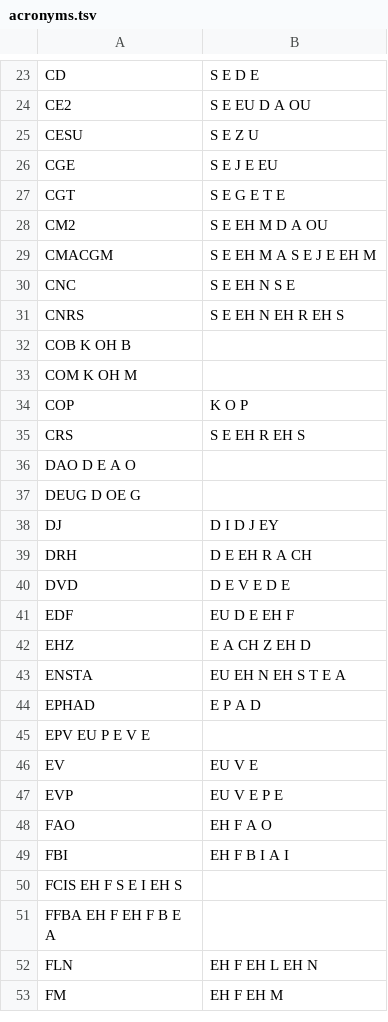
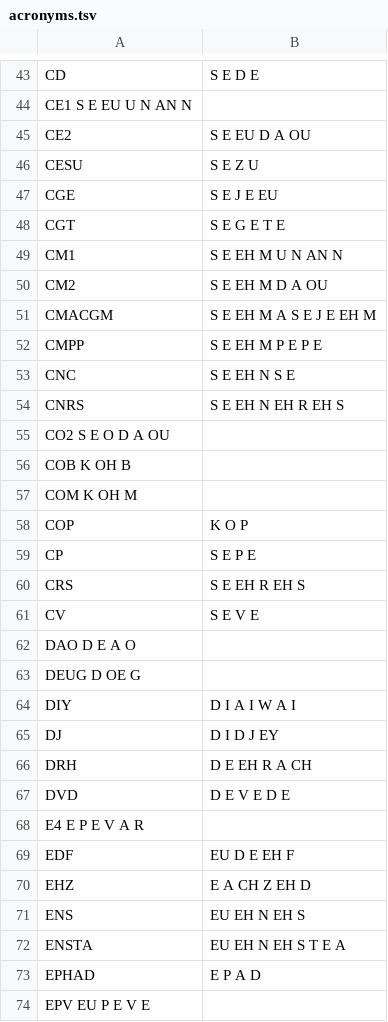
Before and after one commit to gweltou/vosk-br, a TSV file: anaouder/dicts/acronyms.tsv, drawn as a sheet; only a part is shown, gaps mark what is left out; the shorter side is filled out with more unchanged rows; the diff covers the shown part only; the diff names each change by its address in the sheet, - before the commit and + after, or states it on an @@ line.

```diff
--- a/anaouder/dicts/acronyms.tsv
+++ b/anaouder/dicts/acronyms.tsv
+row 44: CE1 S E EU U N AN N
+row 49: CM1 | S E EH M U N AN N
+row 52: CMPP | S E EH M P E P E
+row 55: CO2 S E O D A OU
+row 59: CP | S E P E
+row 61: CV | S E V E
+row 64: DIY | D I A I W A I
+row 68: E4 E P E V A R
+row 71: ENS | EU EH N EH S
```
Also changed, not shown: 46 added rows elsewhere in this file, anaouder/asr/postproc_sub.tsv, anaouder/dicts/corrected_tokens.tsv, 34 other files.
